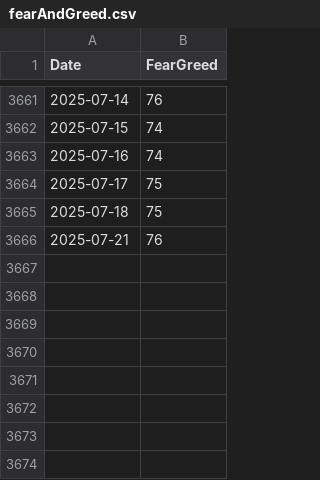
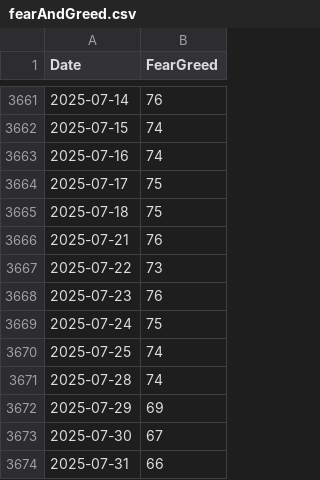
Before and after one commit to NunoMotaRicardo/exploreDatasets, a CSV file: datasets/fearAndGreed.csv, drawn as a sheet; only a part is shown, gaps mark what is left out.

```diff
--- a/datasets/fearAndGreed.csv
+++ b/datasets/fearAndGreed.csv
@@ -3666 +3666,9 @@ Date,FearGreed
 2025-07-21,76
+2025-07-22,73
+2025-07-23,76
+2025-07-24,75
+2025-07-25,74
+2025-07-28,74
+2025-07-29,69
+2025-07-30,67
+2025-07-31,66
```
Also changed, not shown: 10 other files.
